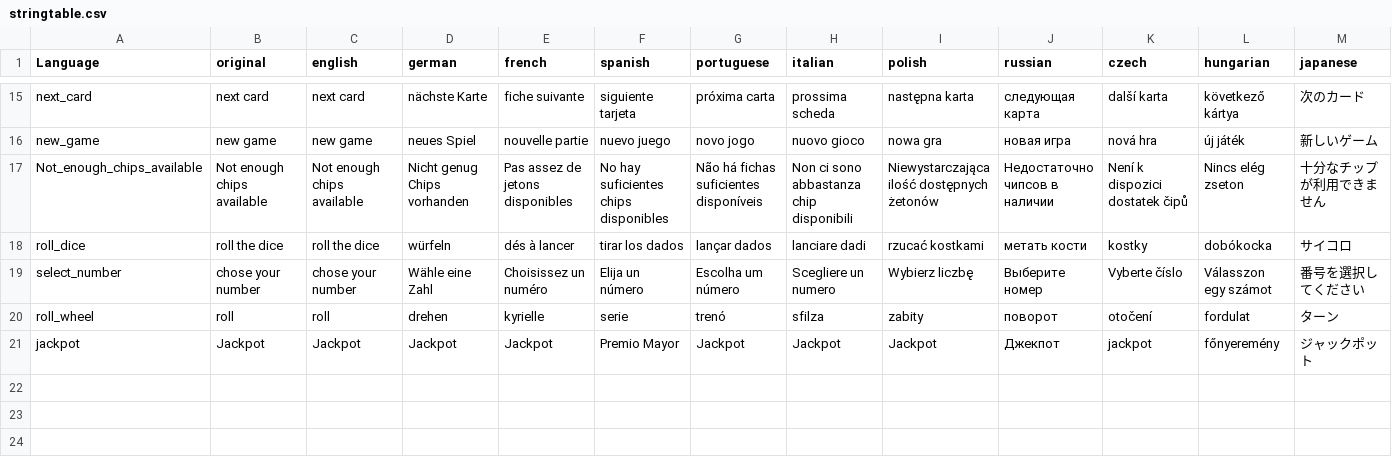
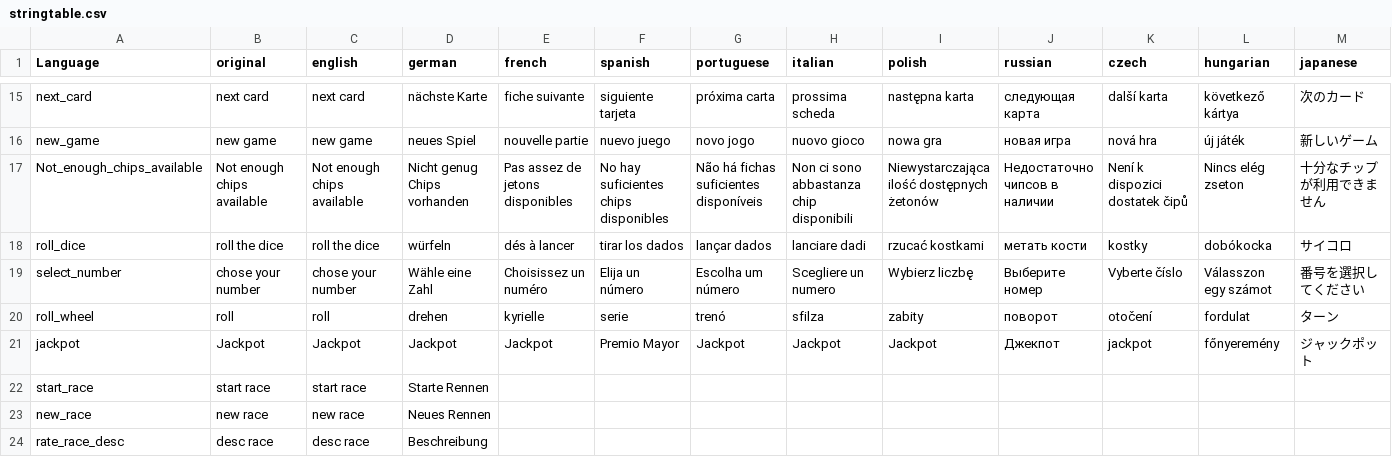
Before and after one commit to ihr-it-projekt/dayzcasino, a CSV file: stringtable.csv, drawn as a sheet; only a part is shown, gaps mark what is left out; rows hold the shown columns only; the diff names each change by its address in the sheet, - before the commit and + after, or states it on an @@ line.

Commit message:
add rat race

```diff
--- a/stringtable.csv
+++ b/stringtable.csv
+row 22: start_race | start race | start race | Starte Rennen
+row 23: new_race | new race | new race | Neues Rennen
+row 24: rate_race_desc | desc race | desc race | Beschreibung
```
Also changed, not shown: 23 other files.
